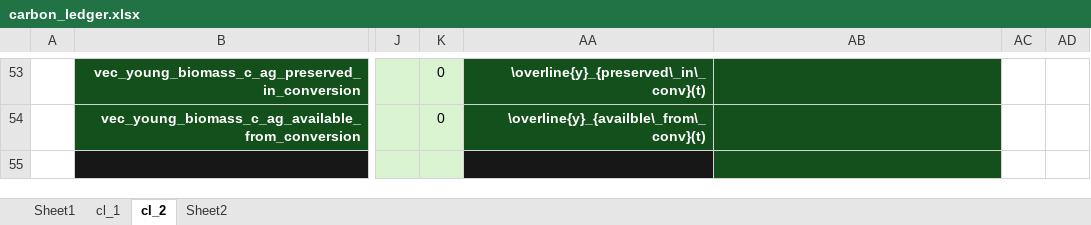
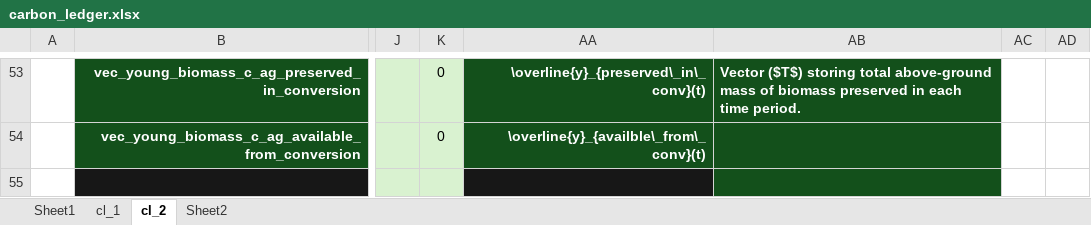
Before and after one commit to jcsyme/sisepuede, an Excel workbook: sisepuede/ref/validation_workbooks/carbon_ledger.xlsx, sheet cl_2, drawn as a sheet; only a part is shown, gaps mark what is left out; values as stored, in another font and other column widths than the file's, no borders; the diff covers the shown part only; the diff names each change by its address in the sheet, - before the commit and + after, or states it on an @@ line.

```diff
--- a/sisepuede/ref/validation_workbooks/carbon_ledger.xlsx (sheet cl_2)
+++ b/sisepuede/ref/validation_workbooks/carbon_ledger.xlsx (sheet cl_2)
-AB53: (empty)
+AB53: Vector ($T$) storing total above-ground mass of biomass preserved in each time period.
```
Also changed, not shown: 4 added rows, 4 removed rows, 2 moved rows, 36 edited cells, cell formats and merged cells elsewhere in this sheet, formulas that keep their value.
